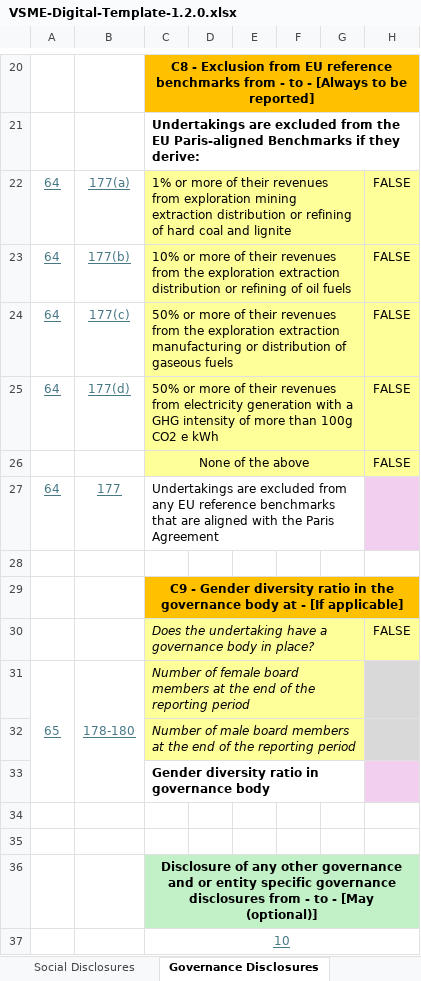
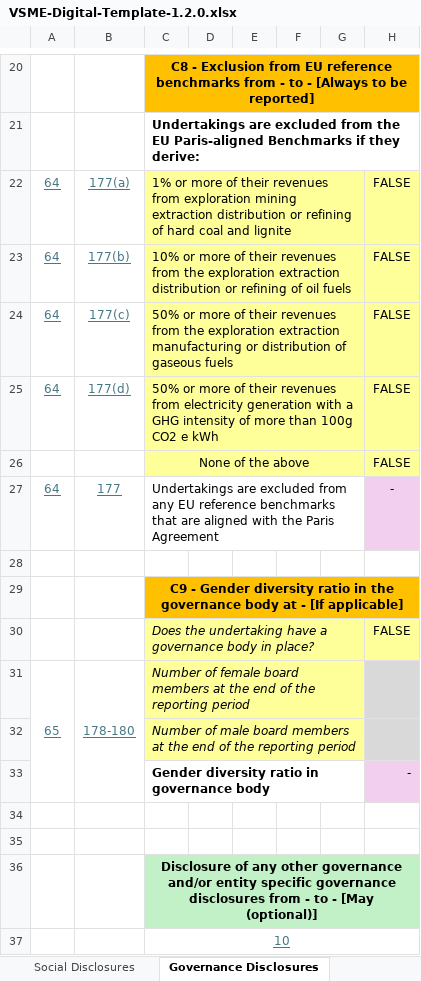
Before and after one commit to EFRAG-EU/Digital-Template-Data-Migration-Tool, an Excel workbook: src/migration_tool/data/VSME-Digital-Template-1.2.0.xlsx, sheet Governance Disclosures, drawn as a sheet; only a part is shown, gaps mark what is left out; values as stored, in another font and other column widths than the file's, no borders; charts and pictures and conditional formats not drawn; the diff names each change by its address in the sheet, - before the commit and + after, or states it on an @@ line.

```diff
--- a/src/migration_tool/data/VSME-Digital-Template-1.2.0.xlsx (sheet Governance Disclosures)
+++ b/src/migration_tool/data/VSME-Digital-Template-1.2.0.xlsx (sheet Governance Disclosures)
-H27: (empty)
+H27: -
-H33: (empty)
+H33: -
-C36: …other governance and or entity specific…
+C36: …other governance and/or entity specific…
```
Also changed, not shown: sheet Translations, sheet General Information, sheet Environmental Disclosures, sheet Table of Contents & Validation, sheet Enumeration Lists, sheet Social Disclosures, 1 more sheet, other sheet tabs, formulas that keep their value, 8 other files.
